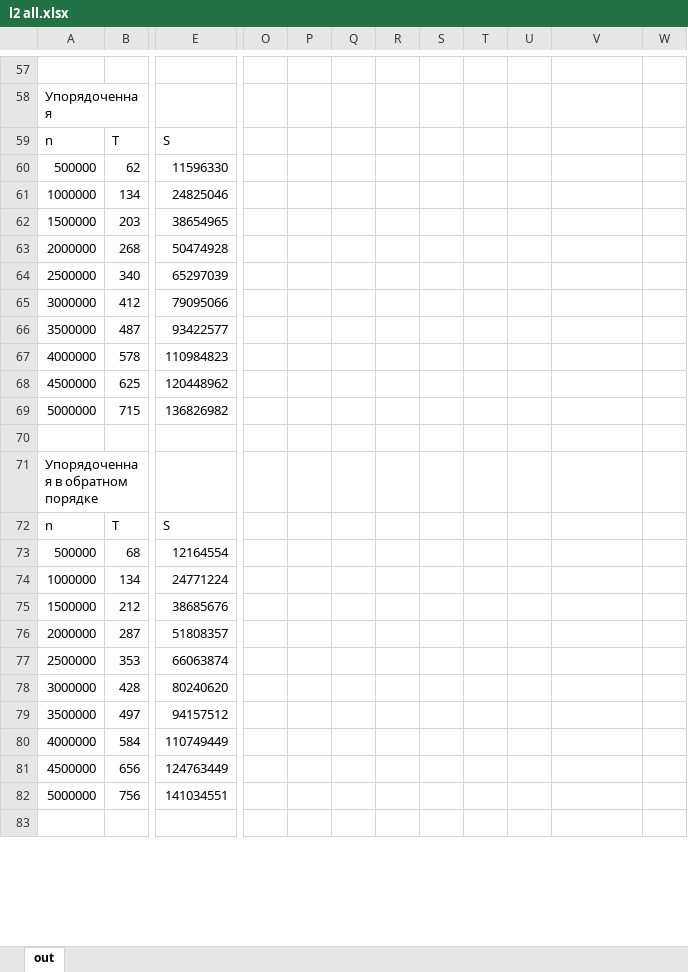
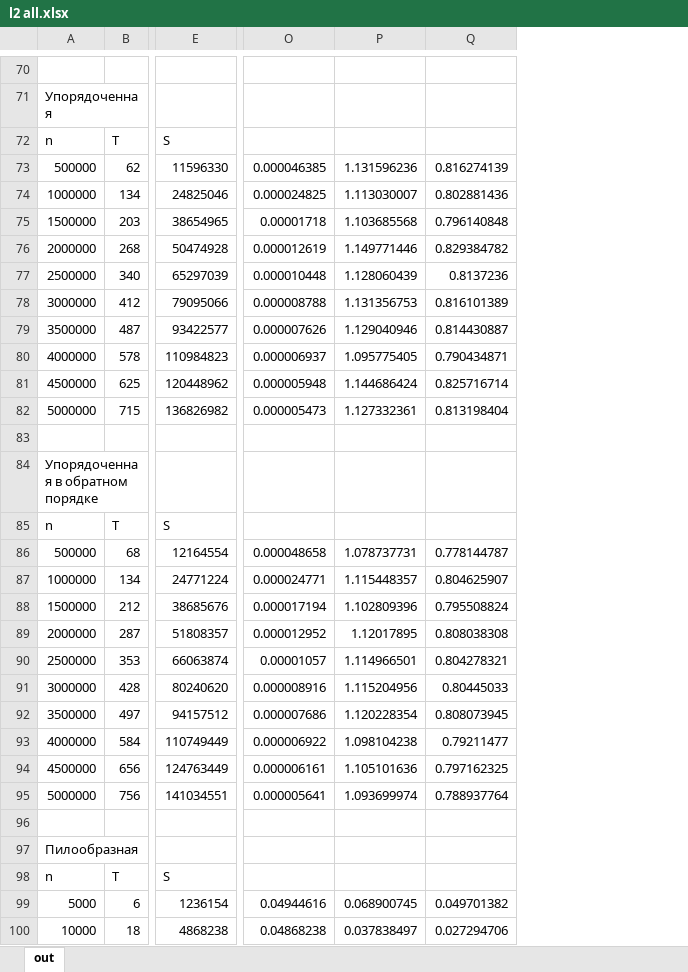
Before and after one commit to GalaxyShad/SurSU_Algo, an Excel workbook: labs/l2 all.xlsx, sheet out, drawn as a sheet; only a part is shown, gaps mark what is left out; values as stored, in another font and other column widths than the file's, no cell formats; charts and pictures not drawn; removed rows and columns are numbered as before the commit, all else as after; rows hold the shown columns only; the diff covers the shown part only; the diff names each change by its address in the sheet, - before the commit and + after, or states it on an @@ line.

```diff
--- a/labs/l2 all.xlsx (sheet out)
+++ b/labs/l2 all.xlsx (sheet out)
-column O, empty
-column P, empty
-column Q, empty
-column R, empty
-column S, empty
-column T, empty
-column U, empty
-column W, empty
+column P, rows 73-95: 1.131596236 | 1.113030007 | 1.103685568 | 1.149771446 | 1.128060439 | 1.131356753 | 1.129040946 | 1.095775405 | 1.144686424 | 1.127332361 |  |  |  | 1.078737731 | 1.115448357 | 1.102809396 | 1.12017895 | 1.114966501 | 1.115204956 | 1.120228354 | 1.098104238 | 1.105101636 | 1.093699974
+column Q, rows 73-95: 0.816274139 | 0.802881436 | 0.796140848 | 0.829384782 | 0.8137236 | 0.816101389 | 0.814430887 | 0.790434871 | 0.825716714 | 0.813198404 |  |  |  | 0.778144787 | 0.804625907 | 0.795508824 | 0.808038308 | 0.804278321 | 0.80445033 | 0.808073945 | 0.79211477 | 0.797162325 | 0.788937764
-O73: (empty)
+O73: 0.000046385
-O74: (empty)
+O74: 0.000024825
-O75: (empty)
+O75: 0.00001718
-O76: (empty)
+O76: 0.000012619
-O77: (empty)
+O77: 0.000010448
-O78: (empty)
+O78: 0.000008788
-O79: (empty)
+O79: 0.000007626
-O80: (empty)
+O80: 0.000006937
-O81: (empty)
+O81: 0.000005948
-O82: (empty)
+O82: 0.000005473
-O86: (empty)
+O86: 0.000048658
-O87: (empty)
+O87: 0.000024771
-O88: (empty)
+O88: 0.000017194
-O89: (empty)
+O89: 0.000012952
-O90: (empty)
+O90: 0.00001057
-O91: (empty)
+O91: 0.000008916
-O92: (empty)
+O92: 0.000007686
-O93: (empty)
+O93: 0.000006922
-O94: (empty)
+O94: 0.000006161
-O95: (empty)
+O95: 0.000005641
+row 97: Пилообразная
+row 98: n | T | S
+row 99: 5000 | 6 | 1236154 | 0.04944616 | 0.068900745 | 0.049701382
+row 100: 10000 | 18 | 4868238 | 0.04868238 | 0.037838497 | 0.027294706
```
Also changed, not shown: 94 added rows, 30 removed rows and 72 edited cells elsewhere in this sheet, cell formats, formulas that keep their value, charts or pictures, 2 other files.
